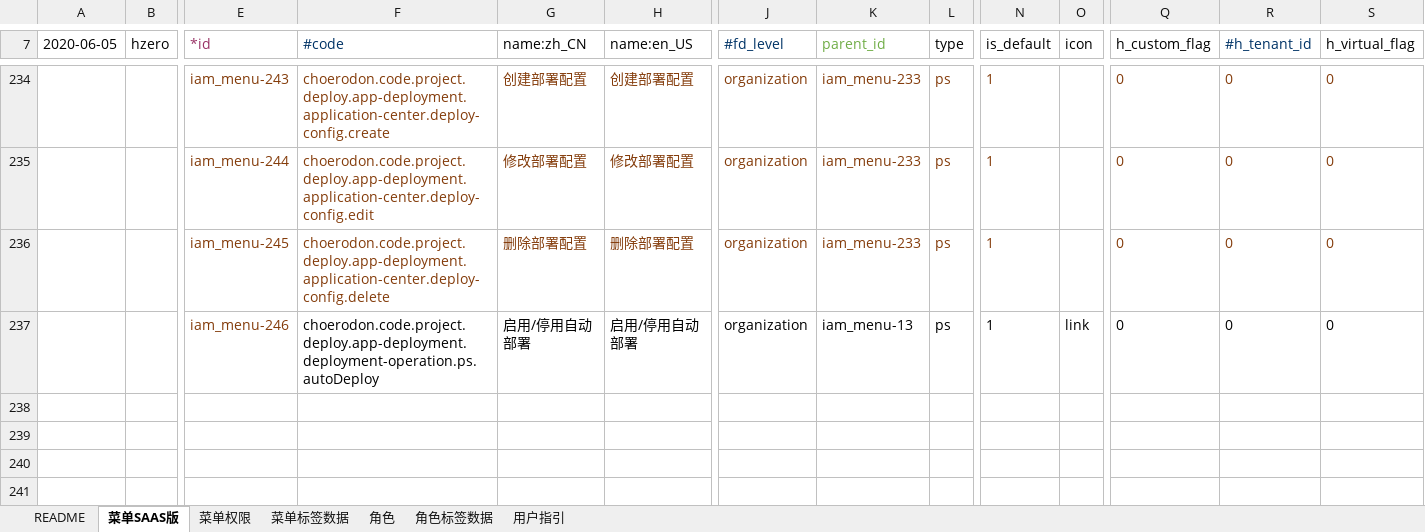
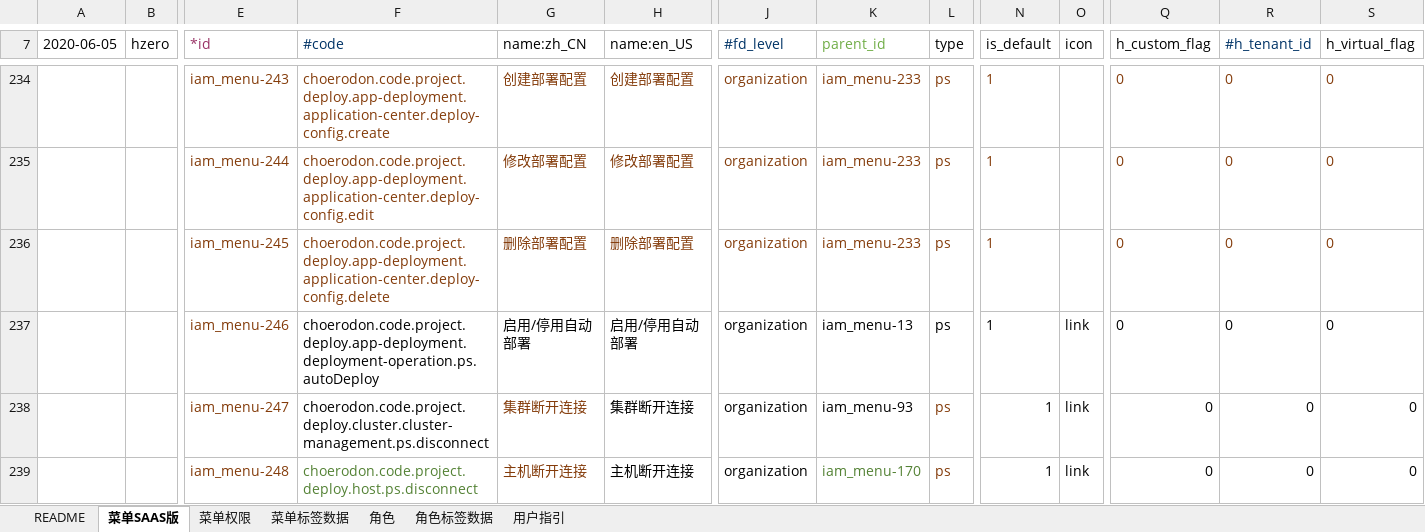
Before and after one commit to open-hand/devops-service, an Excel workbook: src/main/resources/script/db/init-data/devops_service/hzero_platform/hzero-menu-user-role-label.xlsx, sheet 菜单SAAS版, drawn as a sheet; only a part is shown, gaps mark what is left out; values as stored, in another font and other column widths than the file's, no borders; rows hold the shown columns only; the diff names each change by its address in the sheet, - before the commit and + after, or states it on an @@ line.

Commit message:
[ADD]增加权限集

```diff
--- a/src/main/resources/script/db/init-data/devops_service/hzero_platform/hzero-menu-user-role-label.xlsx (sheet 菜单SAAS版)
+++ b/src/main/resources/script/db/init-data/devops_service/hzero_platform/hzero-menu-user-role-label.xlsx (sheet 菜单SAAS版)
+row 238:  |  | iam_menu-247 | choerodon.code.project.deploy.cluster.cluster-management.ps.disconnect | 集群断开连接 | 集群断开连接 | organization | iam_menu-93 | ps | 1 | link | 0 | 0 | 0
+row 239:  |  | iam_menu-248 | choerodon.code.project.deploy.host.ps.disconnect | 主机断开连接 | 主机断开连接 | organization | iam_menu-170 | ps | 1 | link | 0 | 0 | 0
```
Also changed, not shown: sheet 角色, sheet 菜单权限.
